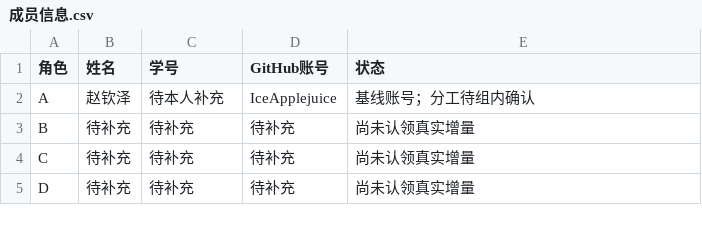
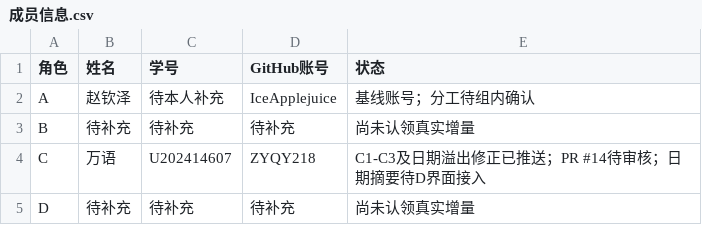
Before and after one commit to zemengzero/MSGA, a CSV file: docs/成员信息.csv, drawn as a sheet.

```diff
--- a/docs/成员信息.csv
+++ b/docs/成员信息.csv
@@ -3,3 +3,3 @@ A,赵钦泽,待本人补充,IceApplejuice,基线账号；分工待组内确认
 B,待补充,待补充,待补充,尚未认领真实增量
-C,待补充,待补充,待补充,尚未认领真实增量
+C,万语,U202414607,ZYQY218,C1-C3及日期溢出修正已推送；PR #14待审核；日期摘要待D界面接入
 D,待补充,待补充,待补充,尚未认领真实增量
```
Also changed, not shown: 6 other files.
